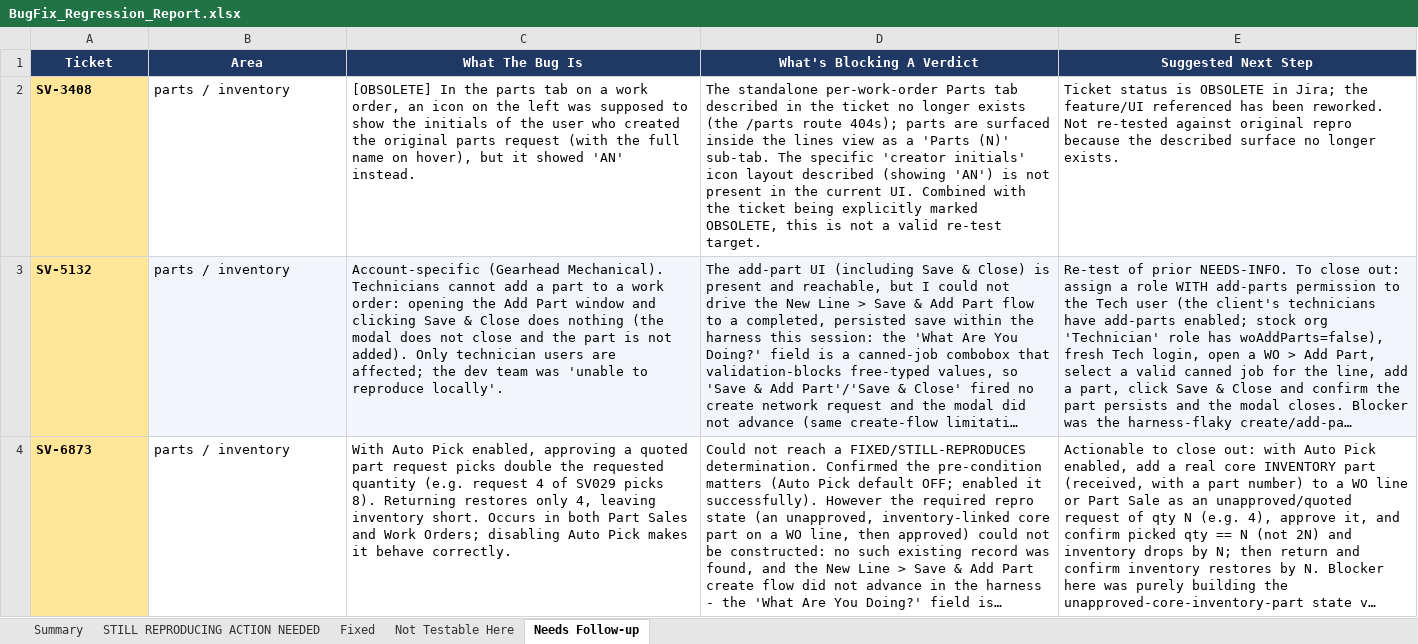
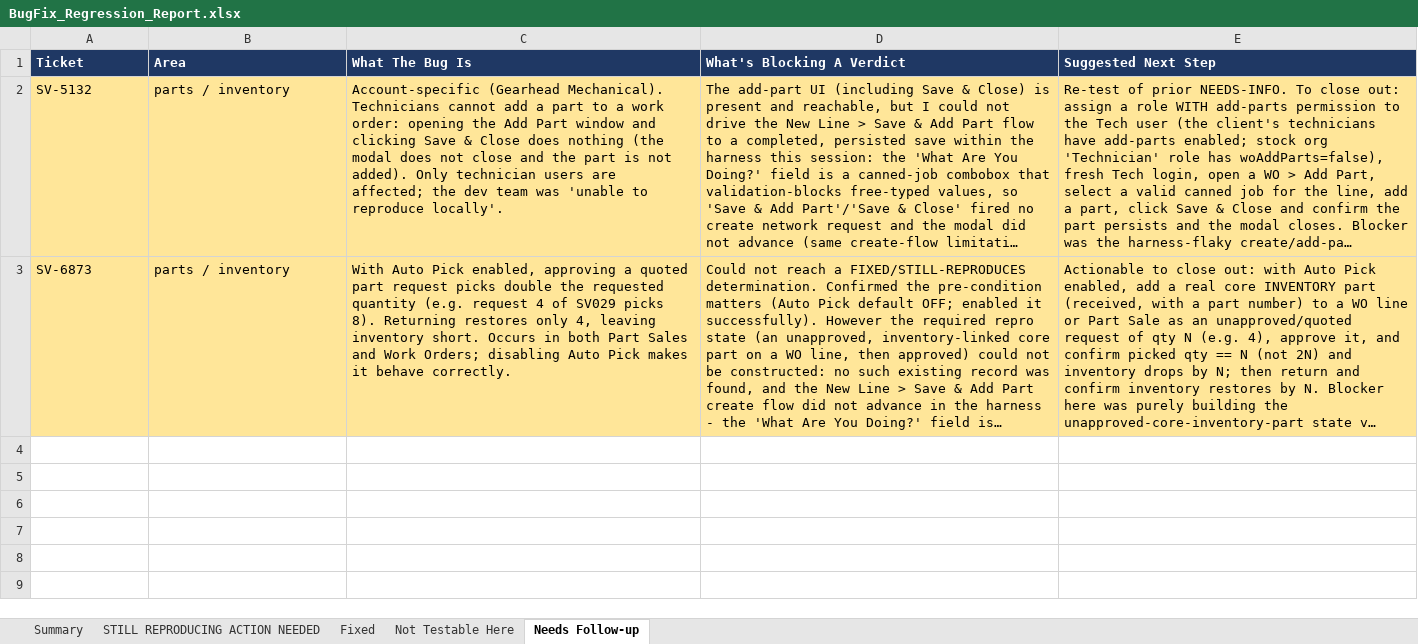
Before and after one commit to bilalmuzamil-sketch/Manual-test-Cases, an Excel workbook: build/bugfix-regression/BugFix_Regression_Report.xlsx, sheet Needs Follow-up, drawn as a sheet; long unchanged cells end in …; values as stored, in another font and other column widths than the file's, no borders; removed rows and columns are numbered as before the commit, all else as after; the diff names each change by its address in the sheet, - before the commit and + after, or states it on an @@ line.

```diff
--- a/build/bugfix-regression/BugFix_Regression_Report.xlsx (sheet Needs Follow-up)
+++ b/build/bugfix-regression/BugFix_Regression_Report.xlsx (sheet Needs Follow-up)
-A1:E1 alignment: center
+A1:E1 alignment: left
-row 2: SV-3408 | parts / inventory | [OBSOLETE] In the parts tab on a work order, an icon on the left was supposed to show the initials of the user who created the original parts request (with the full name on hover), but it showed 'AN' instead. | The standalone per-work-order Parts tab described in the ticket no longer exists (the /parts route 404s); parts are surfaced inside the lines view as a 'Parts (N)' sub-tab. The specific 'creator initials' icon layout described (showing 'AN') is not present in the current UI. Combined with the ticket being explicitly marked OBSOLETE, this is not a valid re-test target. | Ticket status is OBSOLETE in Jira; the feature/UI referenced has been reworked. Not re-tested against original repro because the described surface no longer exists.
-A2:A3 bold: on
+A2:A3 bold: off
-B2:E2 fill: #F2F5FB
+B2:E2 fill: #FFE699
-B3:E3 fill: none
+B3:E3 fill: #FFE699
```
Also changed, not shown: sheet Fixed, sheet STILL REPRODUCING ACTION NEEDED, sheet Summary, sheet Not Testable Here, 2 other files.
